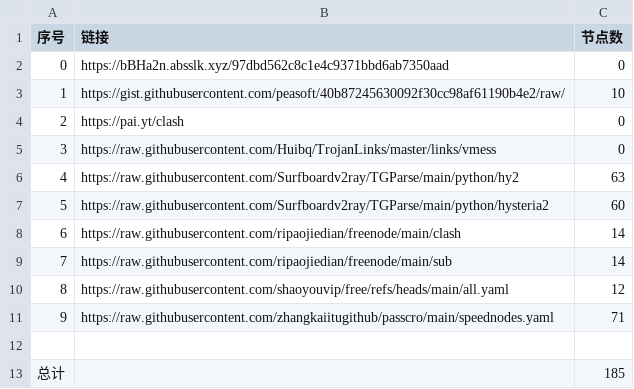
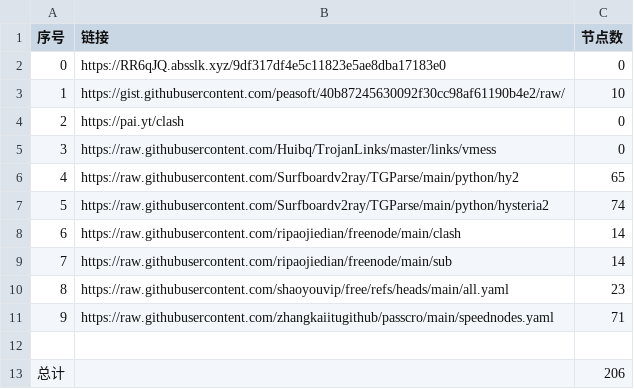
Before and after one commit to hyqzj2000/NoMoreWalls, a CSV file: list_result.csv, drawn as a sheet.

```diff
--- a/list_result.csv
+++ b/list_result.csv
@@ -1,3 +1,3 @@
 序号,链接,节点数
-0,https://bBHa2n.absslk.xyz/97dbd562c8c1e4c9371bbd6ab7350aad,0
+0,https://RR6qJQ.absslk.xyz/9df317df4e5c11823e5ae8dba17183e0,0
 1,https://gist.githubusercontent.com/peasoft/40b87245630092f30cc98af61190b4e2/raw/,10
@@ -5,9 +5,9 @@
 3,https://raw.githubusercontent.com/Huibq/TrojanLinks/master/links/vmess,0
-4,https://raw.githubusercontent.com/Surfboardv2ray/TGParse/main/python/hy2,63
-5,https://raw.githubusercontent.com/Surfboardv2ray/TGParse/main/python/hysteria2,60
+4,https://raw.githubusercontent.com/Surfboardv2ray/TGParse/main/python/hy2,65
+5,https://raw.githubusercontent.com/Surfboardv2ray/TGParse/main/python/hysteria2,74
 6,https://raw.githubusercontent.com/ripaojiedian/freenode/main/clash,14
 7,https://raw.githubusercontent.com/ripaojiedian/freenode/main/sub,14
-8,https://raw.githubusercontent.com/shaoyouvip/free/refs/heads/main/all.yaml,12
+8,https://raw.githubusercontent.com/shaoyouvip/free/refs/heads/main/all.yaml,23
 9,https://raw.githubusercontent.com/zhangkaiitugithub/passcro/main/speednodes.yaml,71
 
-总计,,185
+总计,,206
```
Also changed, not shown: 21 other files.
